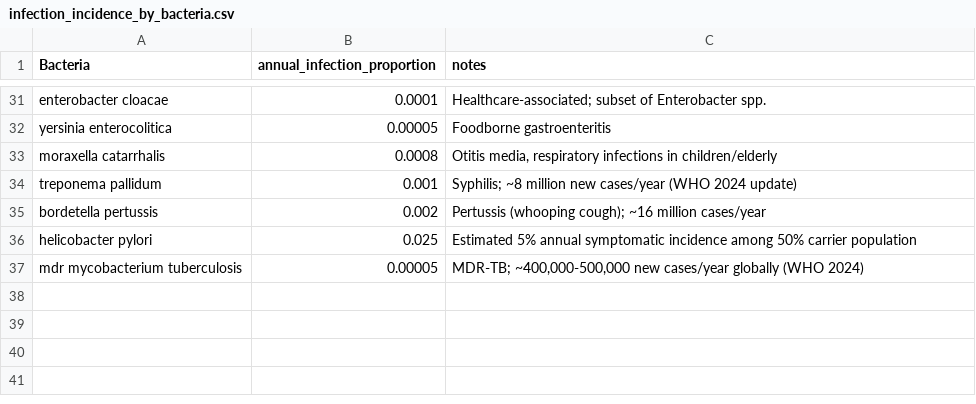
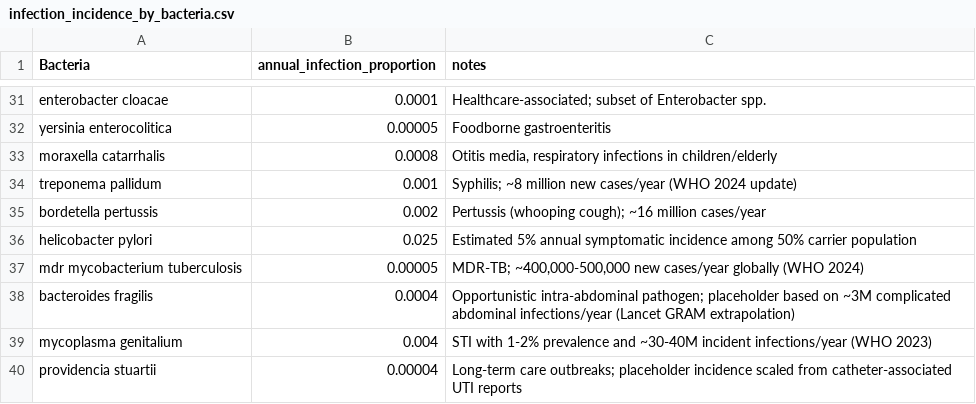
Before and after one commit to UCL/amr, a CSV file: data/infection_incidence_by_bacteria.csv, drawn as a sheet; only a part is shown, gaps mark what is left out; the diff names each change by its address in the sheet, - before the commit and + after, or states it on an @@ line.

```diff
--- a/data/infection_incidence_by_bacteria.csv
+++ b/data/infection_incidence_by_bacteria.csv
+row 38: bacteroides fragilis | 0.0004 | Opportunistic intra-abdominal pathogen; placeholder based on ~3M complicated abdominal infections/year (Lancet GRAM extrapolation)
+row 39: mycoplasma genitalium | 0.004 | STI with 1-2% prevalence and ~30-40M incident infections/year (WHO 2023)
+row 40: providencia stuartii | 0.00004 | Long-term care outbreaks; placeholder incidence scaled from catheter-associated UTI reports
```
Also changed, not shown: data/deaths_by_bacteria.csv, data/microbiome_carriage_by_bacteria.csv, 24 other files.
